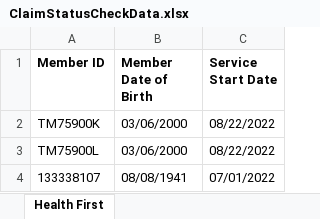
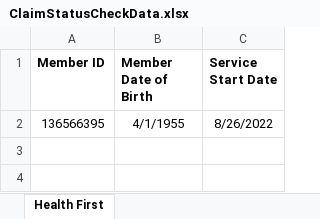
Before and after one commit to Daniel-InnowsBpo/TagUpdater, an Excel workbook: Process Automation/ClaimStatusCheckData.xlsx, sheet Health First, drawn as a sheet; values as stored, in another font and other column widths than the file's, no borders; removed rows and columns are numbered as before the commit, all else as after; the diff names each change by its address in the sheet, - before the commit and + after, or states it on an @@ line.

```diff
--- a/Process Automation/ClaimStatusCheckData.xlsx (sheet Health First)
+++ b/Process Automation/ClaimStatusCheckData.xlsx (sheet Health First)
-row 2: TM75900K | 03/06/2000 | 08/22/2022
-row 3: TM75900L | 03/06/2000 | 08/22/2022
-row 4: 133338107 | 08/08/1941 | 07/01/2022
+row 2: 136566395 | 4/1/1955 | 8/26/2022
```
Also changed, not shown: Process Automation/UrlsAndOtherDetails.xlsx, 18 other files.
